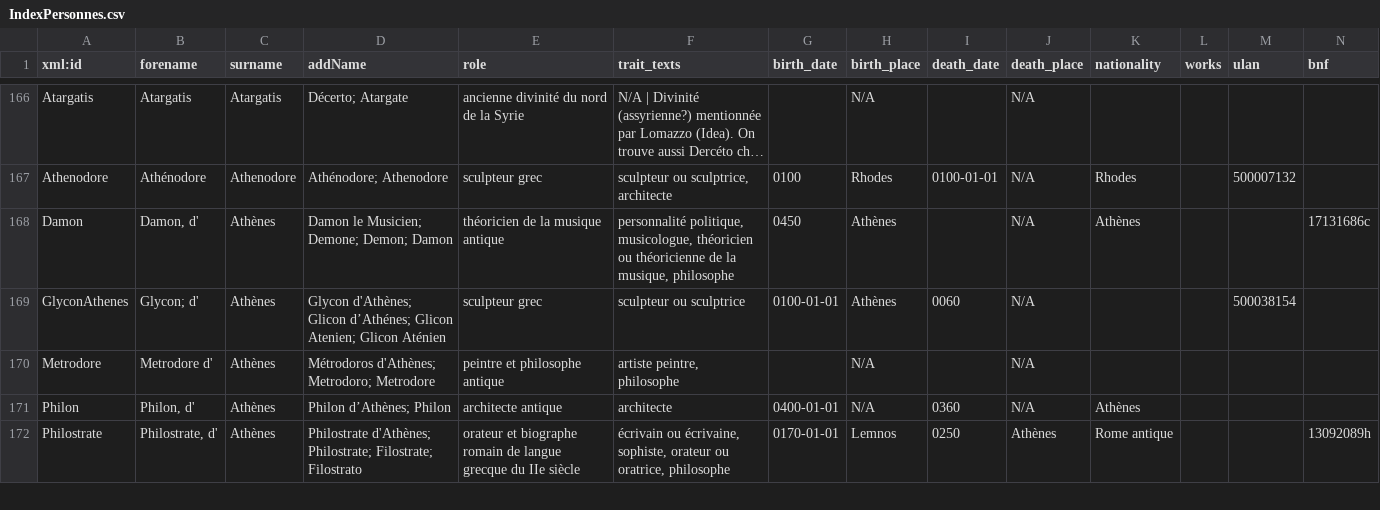
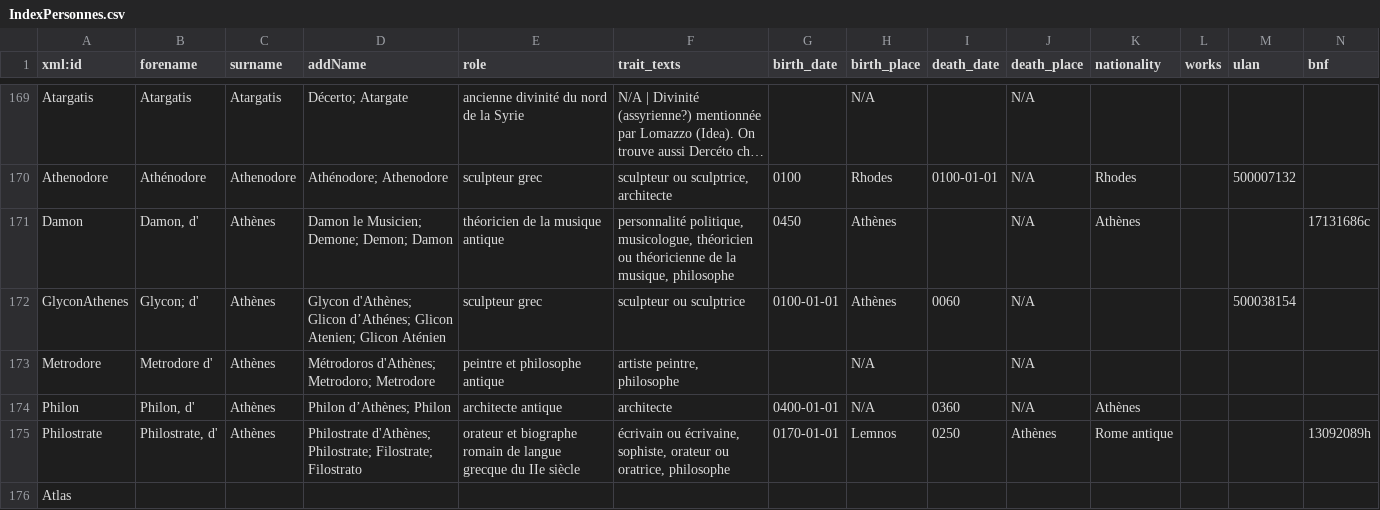
Before and after one commit to ANR-ArTerm/scripts, a CSV file: index/IndexPersonnes.csv, drawn as a sheet; only a part is shown, gaps mark what is left out; long unchanged cells end in …; rows hold the shown columns only; the diff covers the shown part only; the diff names each change by its address in the sheet, - before the commit and + after, or states it on an @@ line.

```diff
--- a/index/IndexPersonnes.csv
+++ b/index/IndexPersonnes.csv
+row 176: Atlas
```
Also changed, not shown: 31 added rows and 3 edited cells elsewhere in this file, 2 other files.
